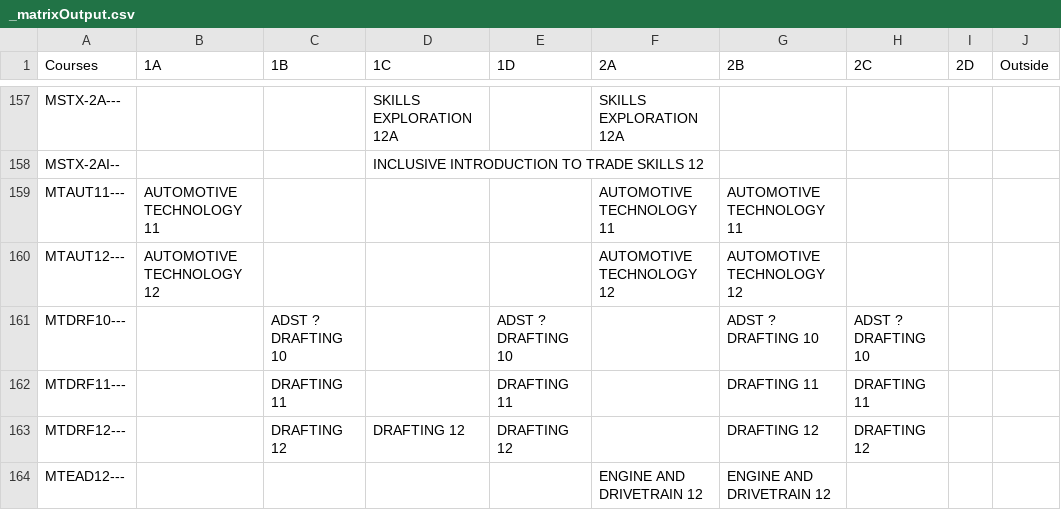
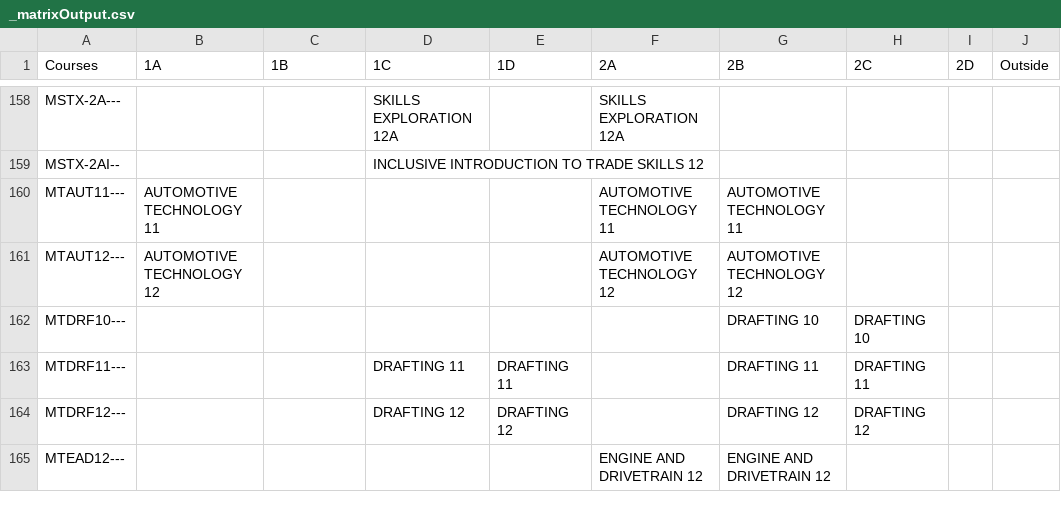
Before and after one commit to enluia/APCS_Term_Project, a CSV file: Data for Project/_matrixOutput.csv, drawn as a sheet; only a part is shown, gaps mark what is left out; the diff covers the shown part only.

```diff
--- a/Data for Project/_matrixOutput.csv
+++ b/Data for Project/_matrixOutput.csv
@@ -160,5 +161,5 @@ MTAUT11---,AUTOMOTIVE TECHNOLOGY 11,,,,AUTOMOTIVE TECHNOLOGY 11,AUTOMOTIVE TECHN
 MTAUT12---,AUTOMOTIVE TECHNOLOGY 12,,,,AUTOMOTIVE TECHNOLOGY 12,AUTOMOTIVE TECHNOLOGY 12,,,
-MTDRF10---,,ADST ?  DRAFTING 10,,ADST ?  DRAFTING 10,,ADST ?  DRAFTING 10,ADST ?  DRAFTING 10,,
-MTDRF11---,,DRAFTING 11,,DRAFTING 11,,DRAFTING 11,DRAFTING 11,,
-MTDRF12---,,DRAFTING 12,DRAFTING 12,DRAFTING 12,,DRAFTING 12,DRAFTING 12,,
+MTDRF10---,,,,,,DRAFTING 10,DRAFTING 10,,
+MTDRF11---,,,DRAFTING 11,DRAFTING 11,,DRAFTING 11,DRAFTING 11,,
+MTDRF12---,,,DRAFTING 12,DRAFTING 12,,DRAFTING 12,DRAFTING 12,,
 MTEAD12---,,,,,ENGINE AND DRIVETRAIN 12,ENGINE AND DRIVETRAIN 12,,,
```
Also changed, not shown: 2 added rows and 65 edited cells elsewhere in this file, Data for Project/_matrixOutputStudents.csv, Data for Project/_parsedCourseData.csv, 2 other files.
